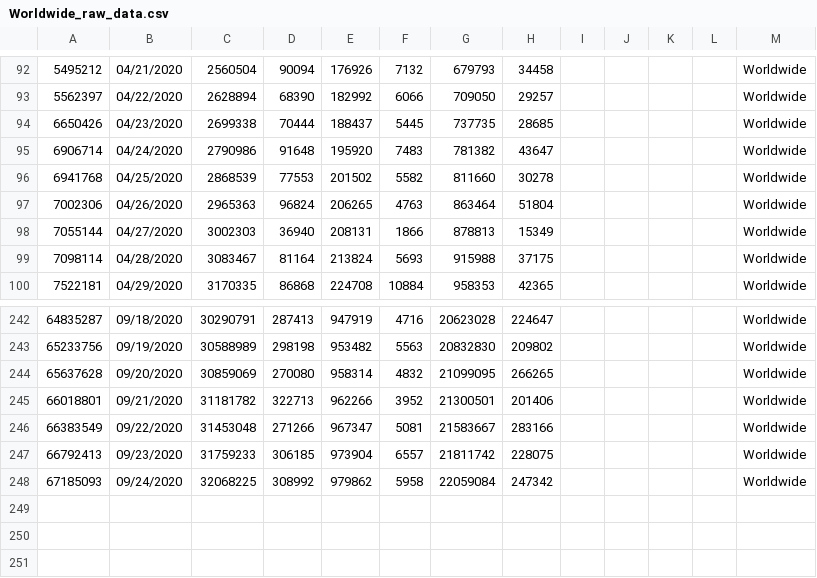
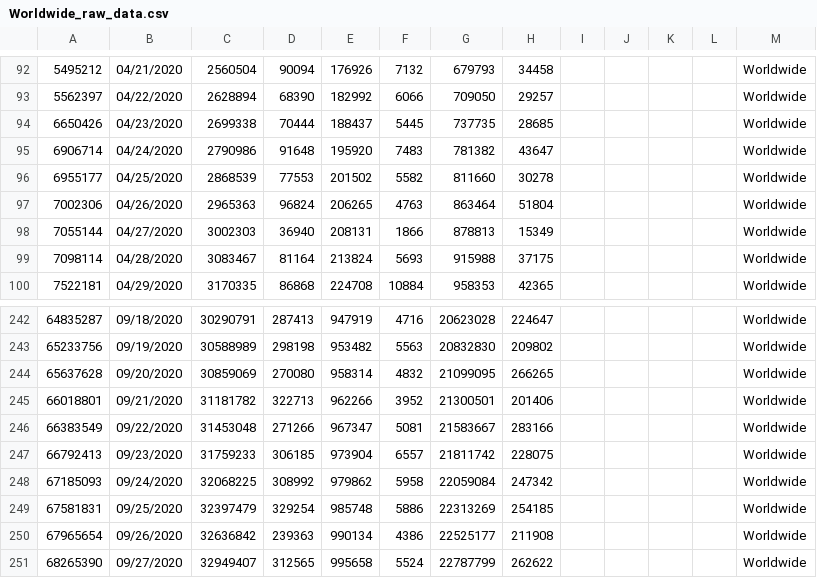
Before and after one commit to paulogs/Covid19_Data, a CSV file: DataFiles/Worldwide_raw_data.csv, drawn as a sheet; only a part is shown, gaps mark what is left out.

```diff
--- a/DataFiles/Worldwide_raw_data.csv
+++ b/DataFiles/Worldwide_raw_data.csv
@@ -95,3 +95,3 @@
 6906714,04/24/2020,2790986,91648,195920,7483,781382,43647,,,,,Worldwide,,
-6941768,04/25/2020,2868539,77553,201502,5582,811660,30278,,,,,Worldwide,,
+6955177,04/25/2020,2868539,77553,201502,5582,811660,30278,,,,,Worldwide,,
 7002306,04/26/2020,2965363,96824,206265,4763,863464,51804,,,,,Worldwide,,
@@ -248 +248,4 @@
 67185093,09/24/2020,32068225,308992,979862,5958,22059084,247342,,,,,Worldwide,,
+67581831,09/25/2020,32397479,329254,985748,5886,22313269,254185,,,,,Worldwide,,
+67965654,09/26/2020,32636842,239363,990134,4386,22525177,211908,,,,,Worldwide,,
+68265390,09/27/2020,32949407,312565,995658,5524,22787799,262622,,,,,Worldwide,,
```
Also changed, not shown: DataFiles/ArgCountry_cal_data.csv, DataFiles/ArgCountry_raw_data.csv, 15 other files.
